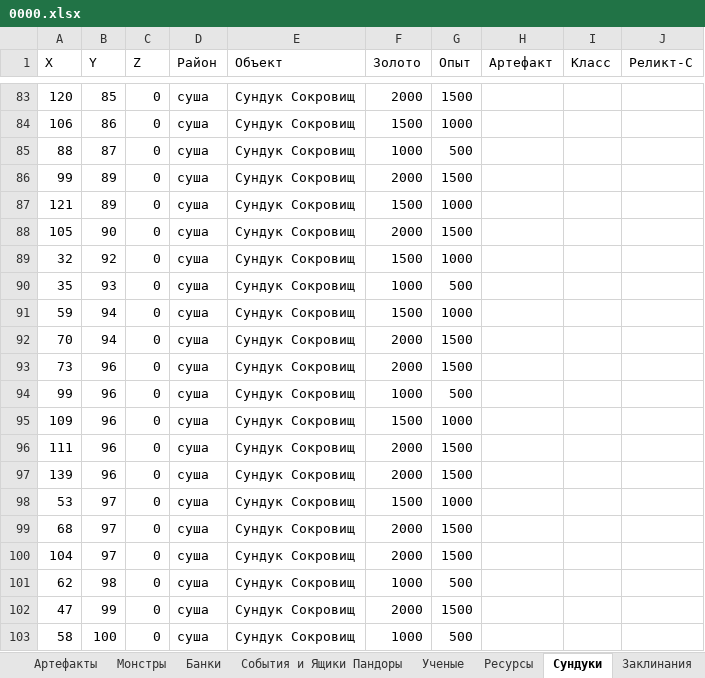
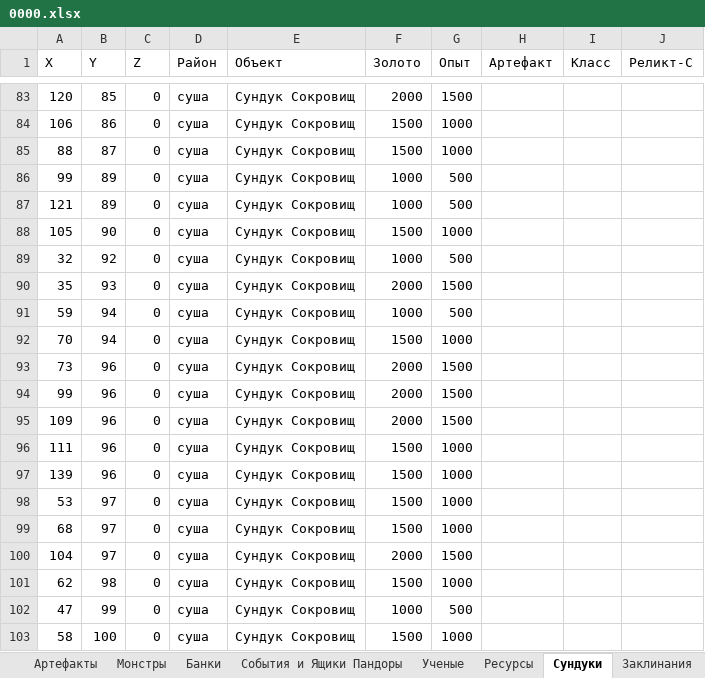
Before and after one commit to AlexZ98765/H3save_reader, an Excel workbook: examples/Myth and Legend.h3m/output/0000.xlsx, sheet Сундуки, drawn as a sheet; only a part is shown, gaps mark what is left out; values as stored, in another font and other column widths than the file's, no borders; the diff covers the shown part only; the diff names each change by its address in the sheet, - before the commit and + after, or states it on an @@ line.

```diff
--- a/examples/Myth and Legend.h3m/output/0000.xlsx (sheet Сундуки)
+++ b/examples/Myth and Legend.h3m/output/0000.xlsx (sheet Сундуки)
-F85 (Золото): 1000
+F85 (Золото): 1500
-G85 (Опыт): 500
+G85 (Опыт): 1000
-F86 (Золото): 2000
+F86 (Золото): 1000
-G86 (Опыт): 1500
+G86 (Опыт): 500
-F87 (Золото): 1500
+F87 (Золото): 1000
-G87 (Опыт): 1000
+G87 (Опыт): 500
-F88 (Золото): 2000
+F88 (Золото): 1500
-G88 (Опыт): 1500
+G88 (Опыт): 1000
-F89 (Золото): 1500
+F89 (Золото): 1000
-G89 (Опыт): 1000
+G89 (Опыт): 500
-F90 (Золото): 1000
+F90 (Золото): 2000
-G90 (Опыт): 500
+G90 (Опыт): 1500
-F91 (Золото): 1500
+F91 (Золото): 1000
-G91 (Опыт): 1000
+G91 (Опыт): 500
-F92 (Золото): 2000
+F92 (Золото): 1500
-G92 (Опыт): 1500
+G92 (Опыт): 1000
-F94 (Золото): 1000
+F94 (Золото): 2000
-G94 (Опыт): 500
+G94 (Опыт): 1500
-F95 (Золото): 1500
+F95 (Золото): 2000
-G95 (Опыт): 1000
+G95 (Опыт): 1500
-F96:F97 (Золото): 2000
+F96:F97 (Золото): 1500
-G96:G97 (Опыт): 1500
+G96:G97 (Опыт): 1000
-F99 (Золото): 2000
+F99 (Золото): 1500
-G99 (Опыт): 1500
+G99 (Опыт): 1000
-F101 (Золото): 1000
+F101 (Золото): 1500
-G101 (Опыт): 500
+G101 (Опыт): 1000
-F102 (Золото): 2000
+F102 (Золото): 1000
-G102 (Опыт): 1500
+G102 (Опыт): 500
-F103 (Золото): 1000
+F103 (Золото): 1500
-G103 (Опыт): 500
+G103 (Опыт): 1000
```
Also changed, not shown: 449 edited cells elsewhere in this sheet, sheet Опыт, sheet Все Заклы, sheet Монстры, sheet Все Арты, sheet Ресурсы, sheet Герои, 12 more sheets, examples/Myth and Legend.h3m/output/0000_v2.3.1.xlsx, examples/Myth and Legend.h3m/output/compare_save_0000-0000_v2.3.1.xlsx, 14 other files.
